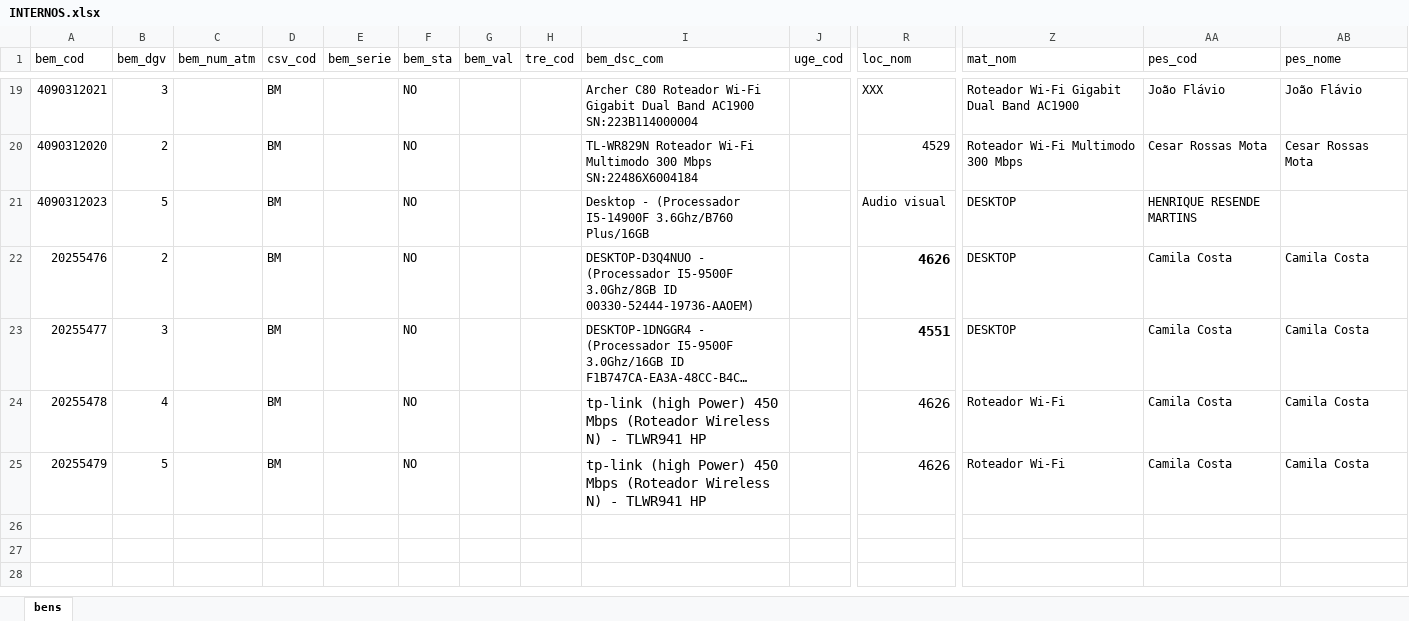
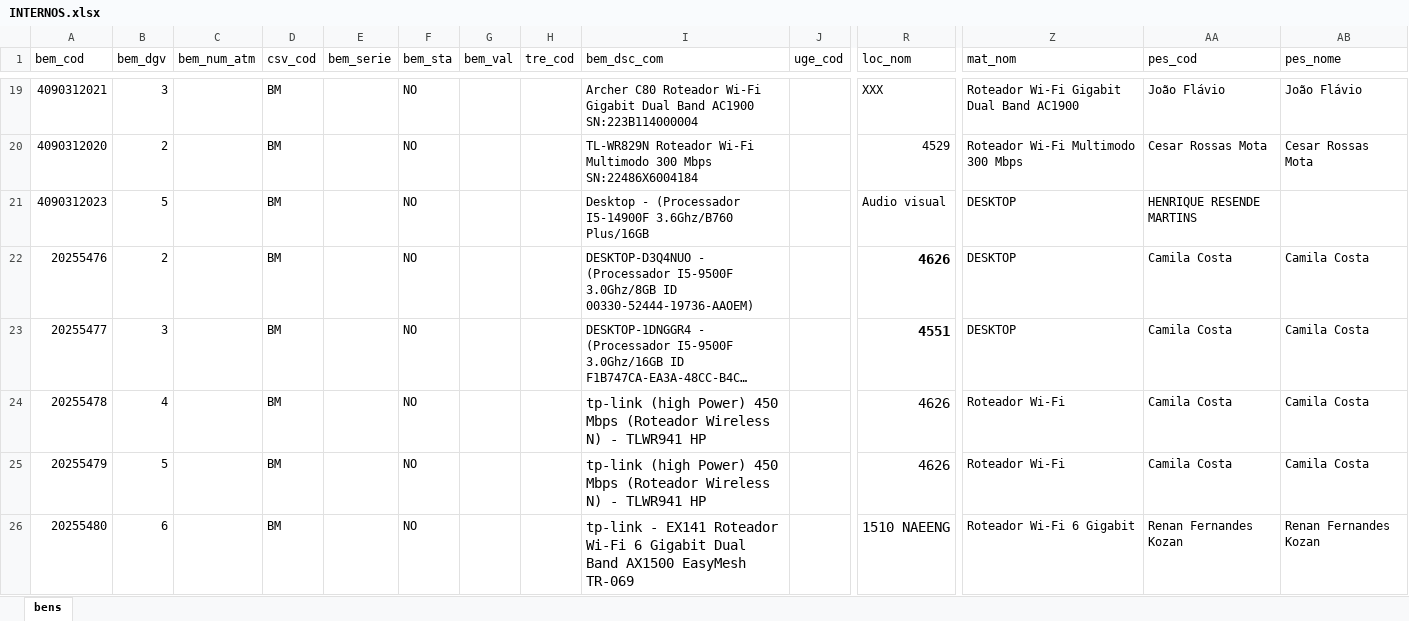
Before and after one commit to prisleyWork/CONFERENCIA_PATRIMONIAL_EEUFMG, an Excel workbook: INTERNOS.xlsx, sheet bens, drawn as a sheet; only a part is shown, gaps mark what is left out; long unchanged cells end in …; values as stored, in another font and other column widths than the file's, no borders; rows hold the shown columns only; the diff names each change by its address in the sheet, - before the commit and + after, or states it on an @@ line.

Commit message:
Add files via upload

```diff
--- a/INTERNOS.xlsx (sheet bens)
+++ b/INTERNOS.xlsx (sheet bens)
+row 26: 20255480 | 6 |  | BM |  | NO |  |  | tp-link - EX141 Roteador Wi-Fi 6 Gigabit Dual Band AX1500 EasyMesh TR-069 |  | 1510 NAEENG | Roteador Wi-Fi 6 Gigabit | Renan Fernandes Kozan | Renan Fernandes Kozan
```
